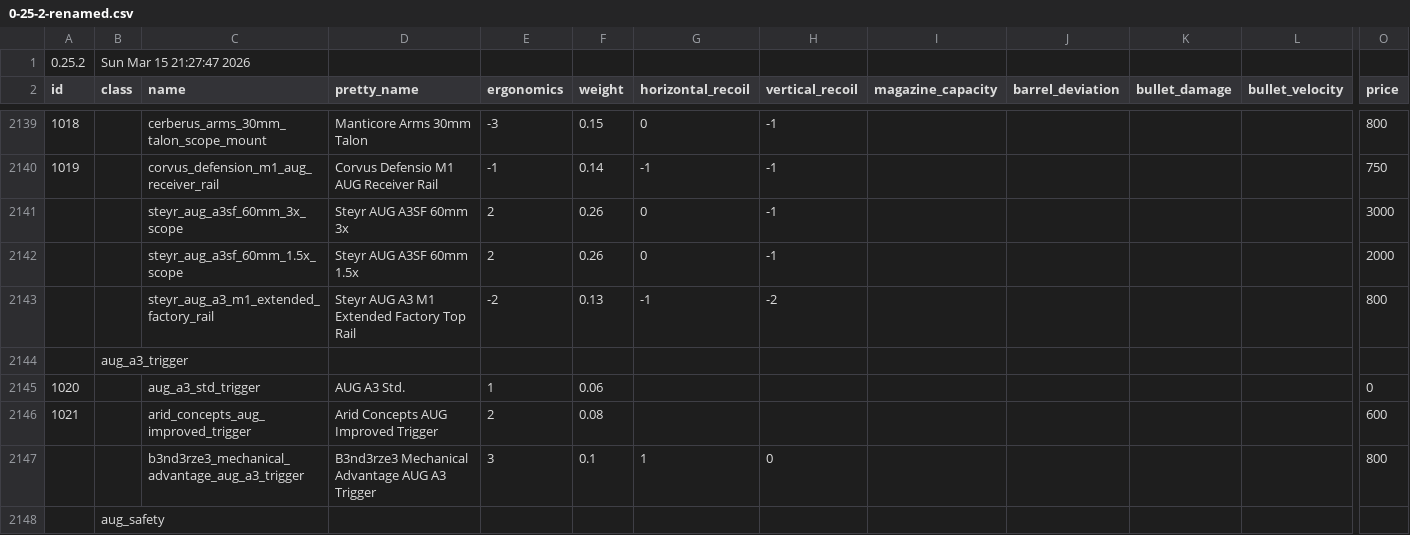
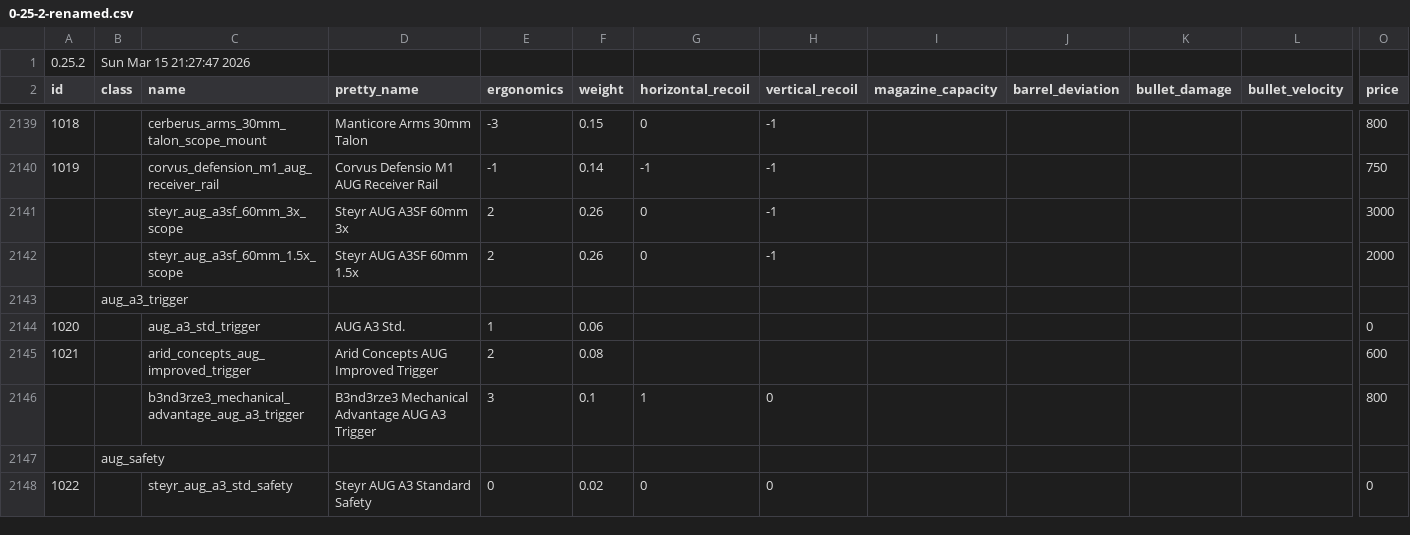
Before and after one commit to recoil-group/deadline-balancing, a CSV file: archive/0-25-2-renamed.csv, drawn as a sheet; only a part is shown, gaps mark what is left out; the shorter side is filled out with more unchanged rows; rows hold the shown columns only; the diff names each change by its address in the sheet, - before the commit and + after, or states it on an @@ line.

```diff
--- a/archive/0-25-2-renamed.csv
+++ b/archive/0-25-2-renamed.csv
-row 2143:  |  | steyr_aug_a3_m1_extended_factory_rail | Steyr AUG A3 M1 Extended Factory Top Rail | -2 | 0.13 | -1 | -2 |  |  |  |  | 800
```
Also changed, not shown: 9 other files.
